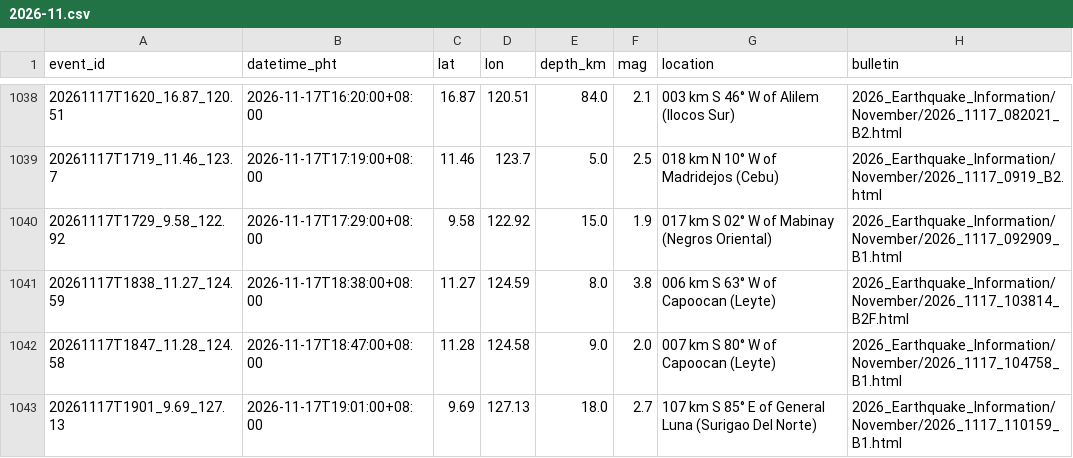
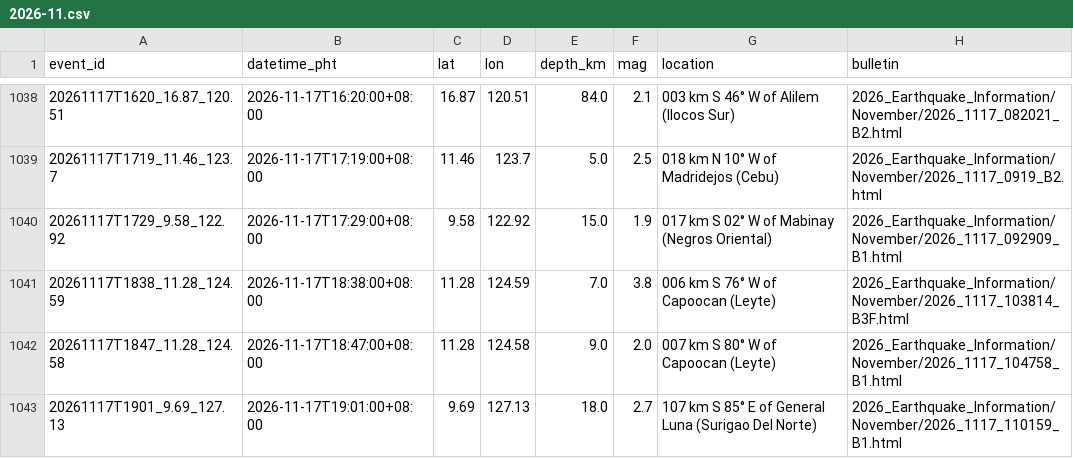
Before and after one commit to krystasis/ph-hazards, a CSV file: data/earthquakes/2026-11.csv, drawn as a sheet; only a part is shown, gaps mark what is left out.

```diff
--- a/data/earthquakes/2026-11.csv
+++ b/data/earthquakes/2026-11.csv
@@ -1040,3 +1040,3 @@ event_id,datetime_pht,lat,lon,depth_km,mag,location,bulletin
 20261117T1729_9.58_122.92,2026-11-17T17:29:00+08:00,9.58,122.92,15.0,1.9,017 km S 02° W of Mabinay (Negros Oriental),2026_Earthquake_Information/November/2026_1117_092909_B1.html
-20261117T1838_11.27_124.59,2026-11-17T18:38:00+08:00,11.27,124.59,8.0,3.8,006 km S 63° W of Capoocan (Leyte),2026_Earthquake_Information/November/2026_1117_103814_B2F.html
+20261117T1838_11.28_124.59,2026-11-17T18:38:00+08:00,11.28,124.59,7.0,3.8,006 km S 76° W of Capoocan (Leyte),2026_Earthquake_Information/November/2026_1117_103814_B3F.html
 20261117T1847_11.28_124.58,2026-11-17T18:47:00+08:00,11.28,124.58,9.0,2.0,007 km S 80° W of Capoocan (Leyte),2026_Earthquake_Information/November/2026_1117_104758_B1.html
```
Also changed, not shown: data/river_levels/2026-11.csv, 3 other files.
